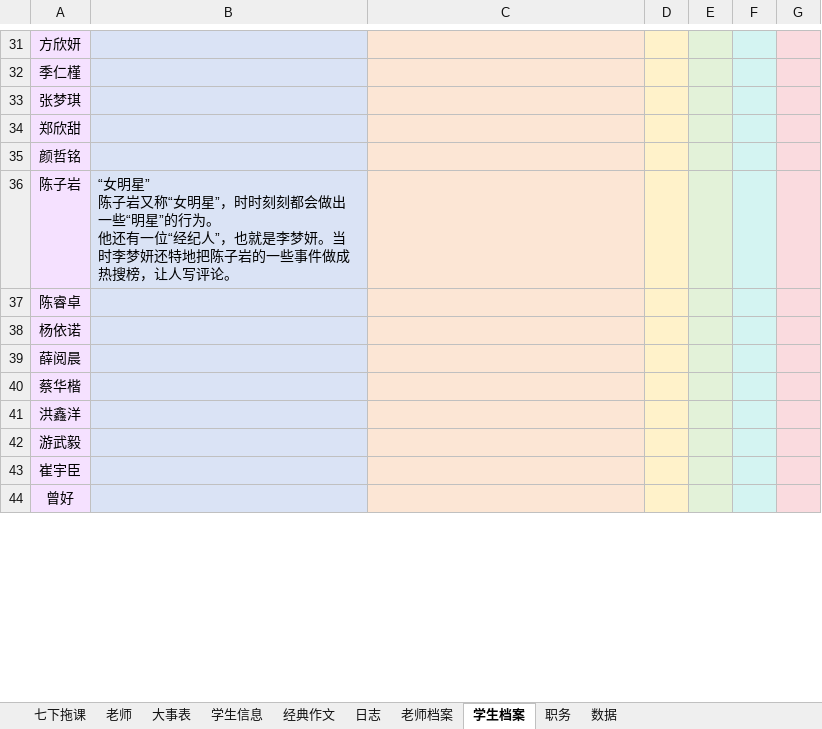
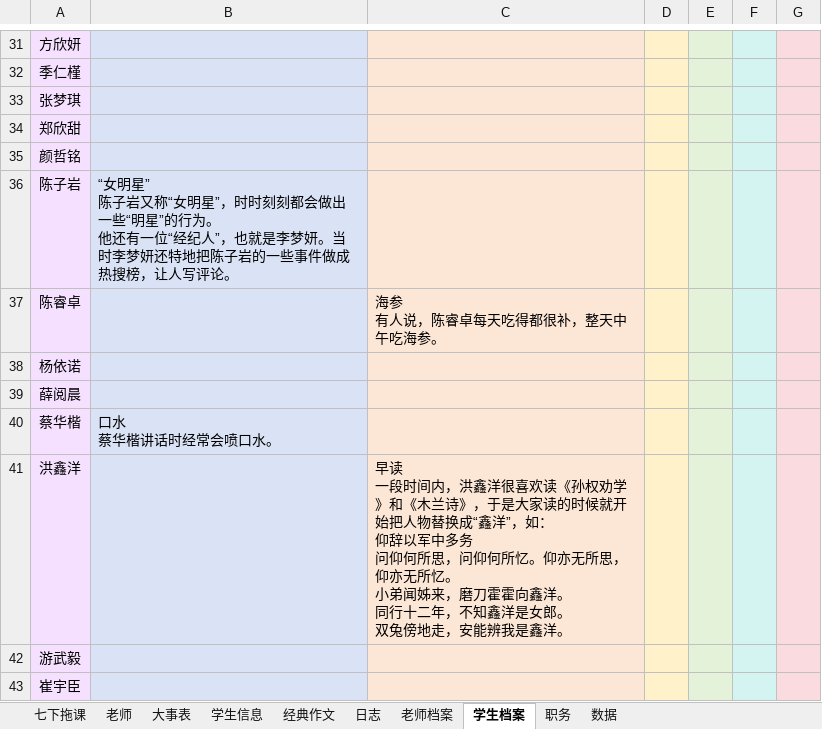
Before and after one commit to dsywy1698/dsywy1698.github.io, an Excel workbook: c/9班资料.xlsx, sheet 学生档案, drawn as a sheet; only a part is shown, gaps mark what is left out; the shorter side is filled out with more unchanged rows; values as stored, in another font and other column widths than the file's, no borders; conditional formats not drawn; ↵ is a line break in a cell; the diff names each change by its address in the sheet, - before the commit and + after, or states it on an @@ line.

```diff
--- a/c/9班资料.xlsx (sheet 学生档案)
+++ b/c/9班资料.xlsx (sheet 学生档案)
-C37: (empty)
+C37: 海参 ↵ 有人说，陈睿卓每天吃得都很补，整天中午吃海参。
-B40: (empty)
+B40: 口水 ↵ 蔡华楷讲话时经常会喷口水。
-C41: (empty)
+C41: 早读 ↵ 一段时间内，洪鑫洋很喜欢读《孙权劝学》和《木兰诗》，于是大家读的时候就开始把人物替换成“鑫洋”，如： ↵ 仰辞以军中多务 ↵ 问仰何所思，问仰何所忆。仰亦无所思，仰亦无所忆。 ↵ 小弟闻姊来，磨刀霍霍向鑫洋。 ↵ 同行十二年，不知鑫洋是女郎。 ↵ 双兔傍地走，安能辨我是鑫洋。
```
Also changed, not shown: sheet 七下拖课, sheet 学生信息, 2 other files.
